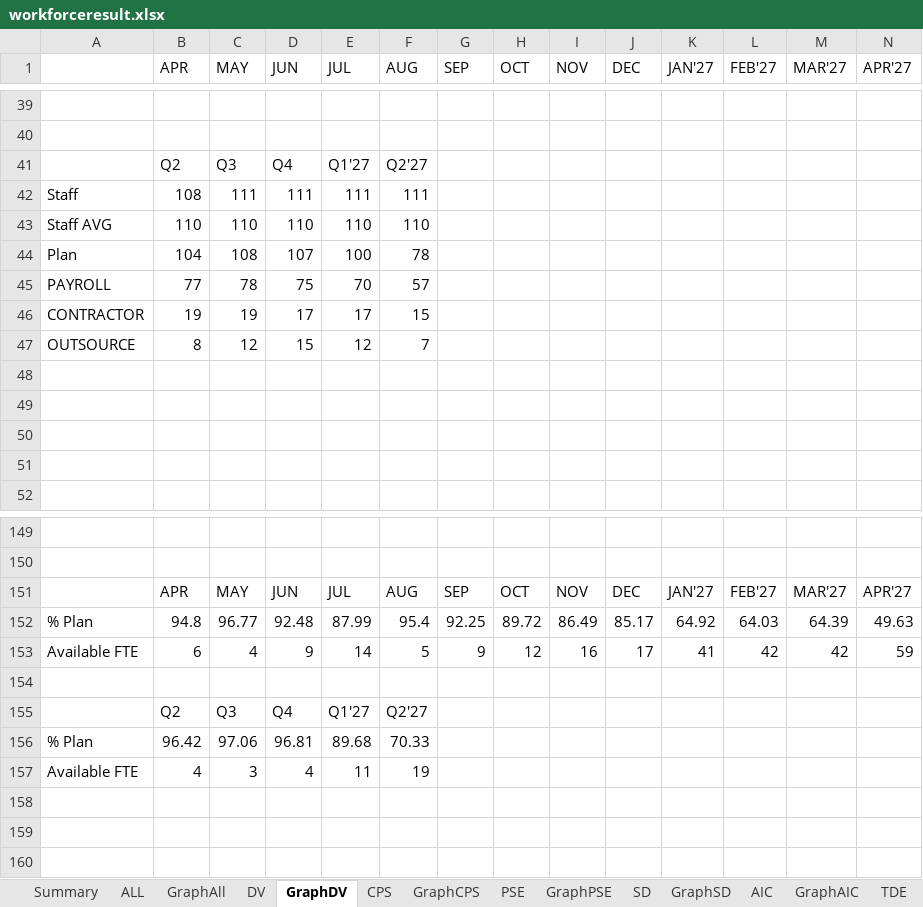
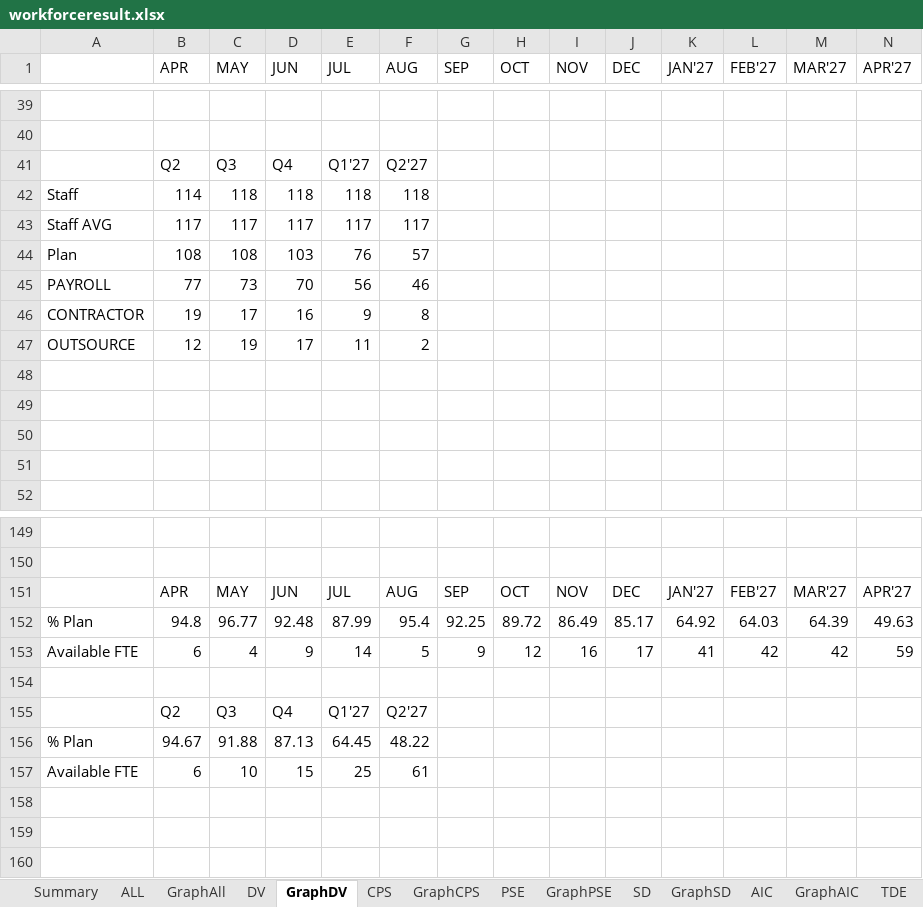
Before and after one commit to wedo-rm/workforce, an Excel workbook: workforceresult.xlsx, sheet GraphDV, drawn as a sheet; only a part is shown, gaps mark what is left out; values as stored, in another font and other column widths than the file's, no borders; removed rows and columns are numbered as before the commit, all else as after; rows hold the shown columns only; the diff names each change by its address in the sheet, - before the commit and + after, or states it on an @@ line.

```diff
--- a/workforceresult.xlsx (sheet GraphDV)
+++ b/workforceresult.xlsx (sheet GraphDV)
-row 42: Staff | 108 | 111 | 111 | 111 | 111
-row 43: Staff AVG | 110 | 110 | 110 | 110 | 110
+row 42: Staff | 114 | 118 | 118 | 118 | 118
+row 43: Staff AVG | 117 | 117 | 117 | 117 | 117
-B44 (APR): 104
+B44 (APR): 108
-D44 (JUN): 107
+D44 (JUN): 103
-E44 (JUL): 100
+E44 (JUL): 76
-F44 (AUG): 78
+F44 (AUG): 57
-C45 (MAY): 78
+C45 (MAY): 73
-D45 (JUN): 75
+D45 (JUN): 70
-E45 (JUL): 70
+E45 (JUL): 56
-F45 (AUG): 57
+F45 (AUG): 46
-C46 (MAY): 19
+C46 (MAY): 17
-D46 (JUN): 17
+D46 (JUN): 16
-E46 (JUL): 17
+E46 (JUL): 9
-F46 (AUG): 15
+F46 (AUG): 8
-row 47: OUTSOURCE | 8 | 12 | 15 | 12 | 7
+row 47: OUTSOURCE | 12 | 19 | 17 | 11 | 2
-row 156: % Plan | 96.42 | 97.06 | 96.81 | 89.68 | 70.33
-row 157: Available FTE | 4 | 3 | 4 | 11 | 19
+row 156: % Plan | 94.67 | 91.88 | 87.13 | 64.45 | 48.22
+row 157: Available FTE | 6 | 10 | 15 | 25 | 61
```
Also changed, not shown: sheet DV.
